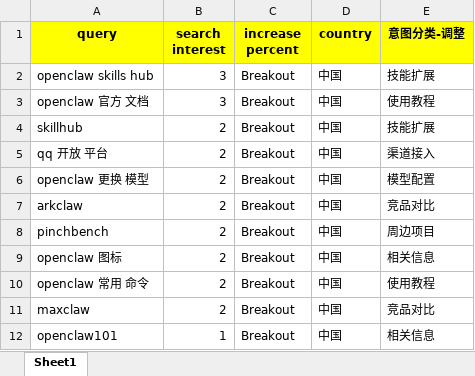
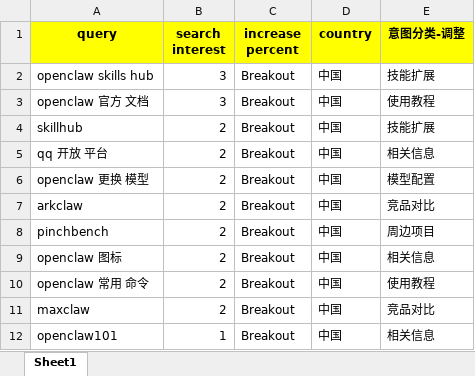
Before and after one commit to paullin/ppclaws, an Excel workbook: doc/openclaw_google_trend.xlsx, sheet Sheet1, drawn as a sheet; only a part is shown; values as stored, in another font and other column widths than the file's, no borders; the diff covers the shown part only; the diff names each change by its address in the sheet, - before the commit and + after, or states it on an @@ line.

```diff
--- a/doc/openclaw_google_trend.xlsx (sheet Sheet1)
+++ b/doc/openclaw_google_trend.xlsx (sheet Sheet1)
-E5 (意图分类-调整): 渠道接入
+E5 (意图分类-调整): 相关信息
```
Also changed, not shown: 169 hidden or unhidden rows elsewhere in this sheet, 1 other file.
